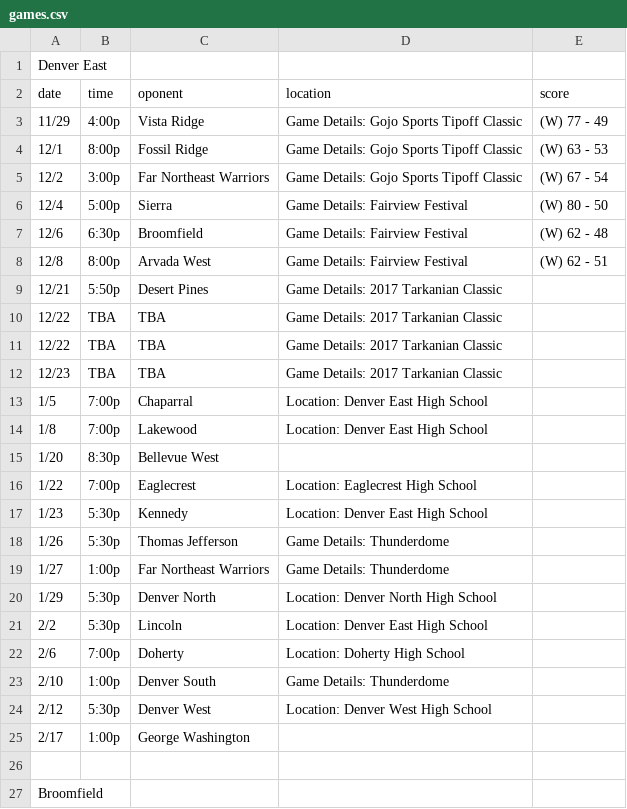
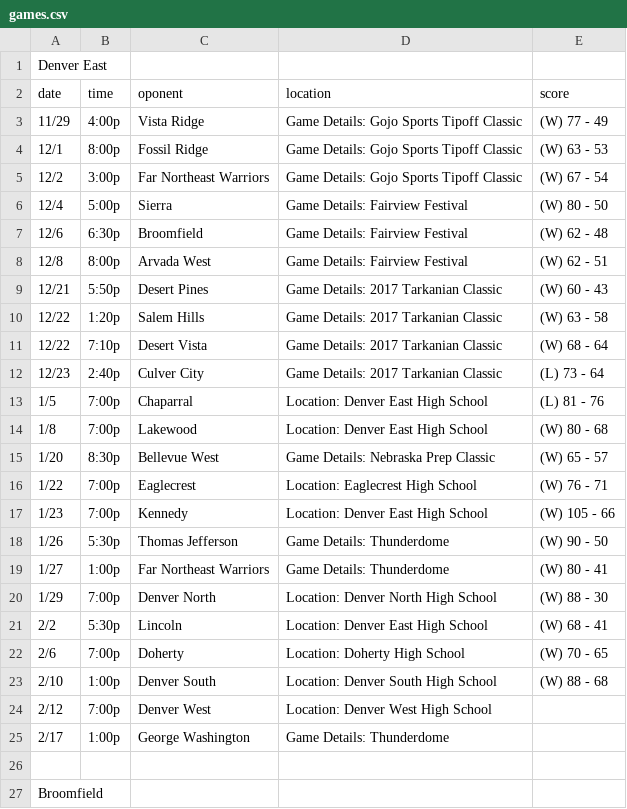
Before and after one commit to mpeinado/data-scrape, a CSV file: games.csv, drawn as a sheet; only a part is shown; the diff covers the shown part only.

```diff
--- a/games.csv
+++ b/games.csv
@@ -8,19 +8,19 @@ date,time,oponent,location,score
 12/8,8:00p,Arvada West ,Game Details: Fairview Festival,(W) 62 - 51
-12/21,5:50p,Desert Pines ,Game Details: 2017 Tarkanian Classic,
-12/22,TBA,TBA,Game Details: 2017 Tarkanian Classic,
-12/22,TBA,TBA,Game Details: 2017 Tarkanian Classic,
-12/23,TBA,TBA,Game Details: 2017 Tarkanian Classic,
-1/5,7:00p,Chaparral ,Location: Denver East High School,
-1/8,7:00p,Lakewood ,Location: Denver East High School,
-1/20,8:30p,Bellevue West ,,
-1/22,7:00p,Eaglecrest ,Location: Eaglecrest High School,
-1/23,5:30p,Kennedy ,Location: Denver East High School,
-1/26,5:30p,Thomas Jefferson ,Game Details: Thunderdome,
-1/27,1:00p,Far Northeast Warriors ,Game Details: Thunderdome,
-1/29,5:30p,Denver North ,Location: Denver North High School,
-2/2,5:30p,Lincoln ,Location: Denver East High School,
-2/6,7:00p,Doherty ,Location: Doherty High School,
-2/10,1:00p,Denver South ,Game Details: Thunderdome,
-2/12,5:30p,Denver West ,Location: Denver West High School,
-2/17,1:00p,George Washington ,,
+12/21,5:50p,Desert Pines ,Game Details: 2017 Tarkanian Classic,(W) 60 - 43
+12/22,1:20p,Salem Hills ,Game Details: 2017 Tarkanian Classic,(W) 63 - 58
+12/22,7:10p,Desert Vista ,Game Details: 2017 Tarkanian Classic,(W) 68 - 64
+12/23,2:40p,Culver City ,Game Details: 2017 Tarkanian Classic,(L) 73 - 64
+1/5,7:00p,Chaparral ,Location: Denver East High School,(L) 81 - 76
+1/8,7:00p,Lakewood ,Location: Denver East High School,(W) 80 - 68
+1/20,8:30p,Bellevue West ,Game Details: Nebraska Prep Classic,(W) 65 - 57
+1/22,7:00p,Eaglecrest ,Location: Eaglecrest High School,(W) 76 - 71
+1/23,7:00p,Kennedy ,Location: Denver East High School,(W) 105 - 66
+1/26,5:30p,Thomas Jefferson ,Game Details: Thunderdome,(W) 90 - 50
+1/27,1:00p,Far Northeast Warriors ,Game Details: Thunderdome,(W) 80 - 41
+1/29,7:00p,Denver North ,Location: Denver North High School,(W) 88 - 30
+2/2,5:30p,Lincoln ,Location: Denver East High School,(W) 68 - 41
+2/6,7:00p,Doherty ,Location: Doherty High School,(W) 70 - 65
+2/10,1:00p,Denver South ,Location: Denver South High School,(W) 88 - 68
+2/12,7:00p,Denver West ,Location: Denver West High School,
+2/17,1:00p,George Washington ,Game Details: Thunderdome,
 
```
Also changed, not shown: 4 added rows, 3 removed rows and 78 edited cells elsewhere in this file, 4 other files.
